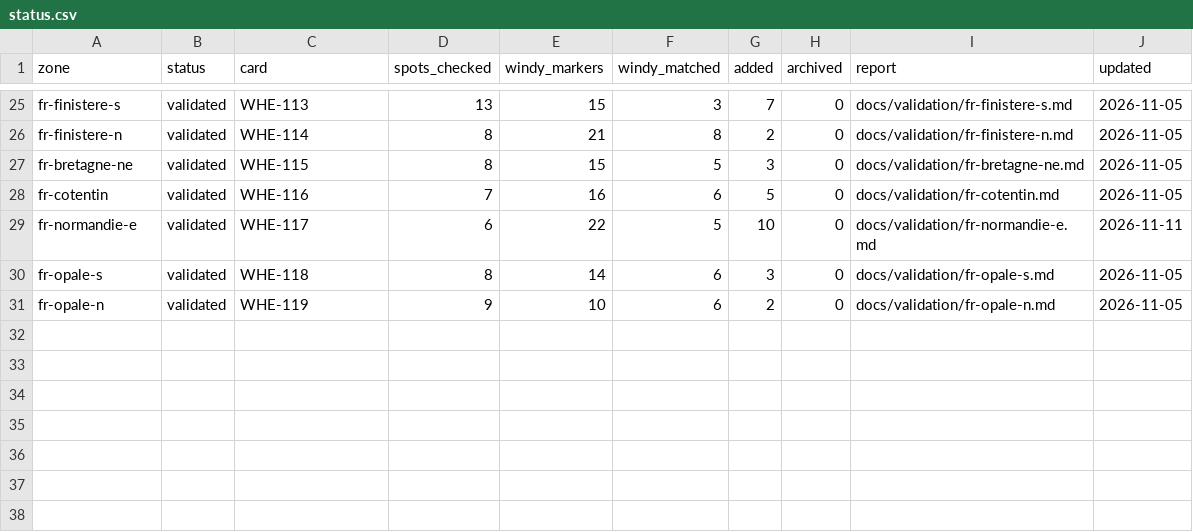
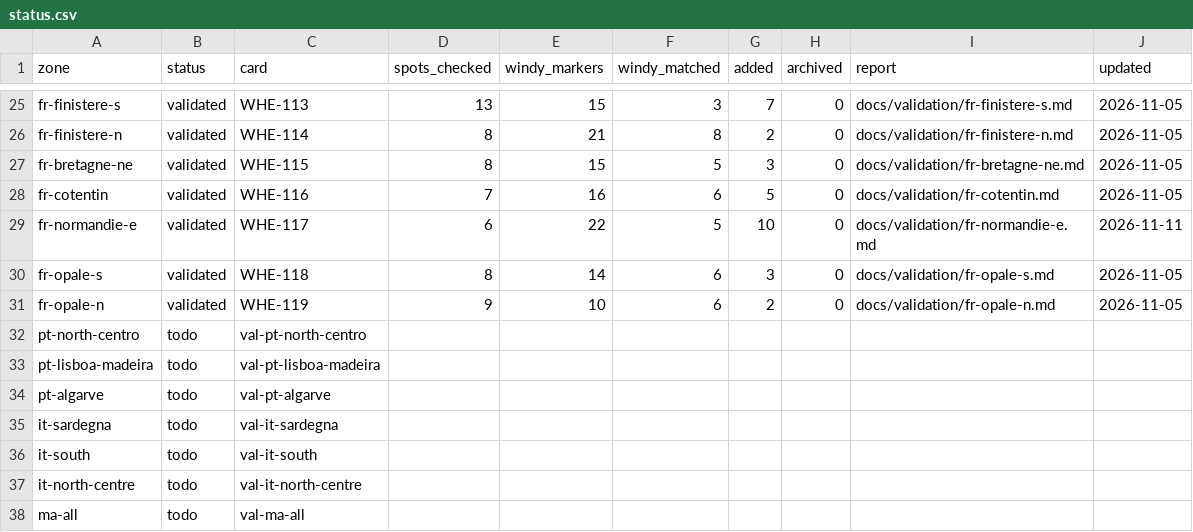
Before and after one commit to benjcvd/wheretokite, a CSV file: tools/spots/validation/status.csv, drawn as a sheet; only a part is shown, gaps mark what is left out; the diff names each change by its address in the sheet, - before the commit and + after, or states it on an @@ line.

```diff
--- a/tools/spots/validation/status.csv
+++ b/tools/spots/validation/status.csv
+row 32: pt-north-centro | todo | val-pt-north-centro
+row 33: pt-lisboa-madeira | todo | val-pt-lisboa-madeira
+row 34: pt-algarve | todo | val-pt-algarve
+row 35: it-sardegna | todo | val-it-sardegna
+row 36: it-south | todo | val-it-south
+row 37: it-north-centre | todo | val-it-north-centre
+row 38: ma-all | todo | val-ma-all
```
Also changed, not shown: 3 other files.
